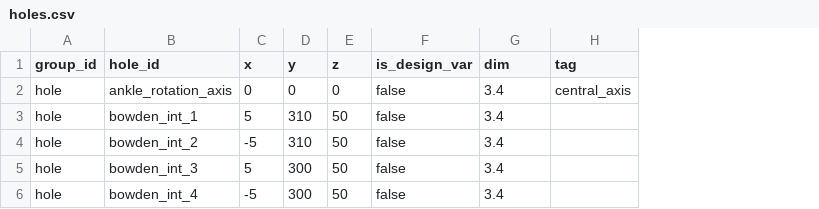
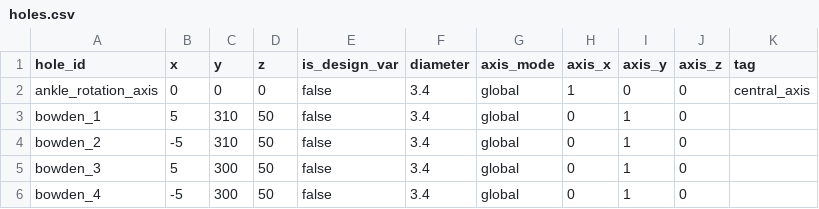
Before and after one commit to jonathanvollrath/shank-strut-bspline-mdo, a CSV file: data/holes.csv, drawn as a sheet; removed rows and columns are numbered as before the commit, all else as after; the diff names each change by its address in the sheet, - before the commit and + after, or states it on an @@ line.

Commit message:
B-spline surface visualization, hole data import, and project setup

```diff
--- a/data/holes.csv
+++ b/data/holes.csv
-column A (group_id), rows 2-6: all hole
+column G (axis_mode), rows 2-6: all global
+column H (axis_x), rows 2-6: 1 | 0 | 0 | 0 | 0
+column I (axis_y), rows 2-6: 0 | 1 | 1 | 1 | 1
+column J (axis_z), rows 2-6: all 0
-F1: dim
+F1: diameter
-A3 (hole_id): bowden_int_1
+A3 (hole_id): bowden_1
-A4 (hole_id): bowden_int_2
+A4 (hole_id): bowden_2
-A5 (hole_id): bowden_int_3
+A5 (hole_id): bowden_3
-A6 (hole_id): bowden_int_4
+A6 (hole_id): bowden_4
```
Also changed, not shown: 13 other files.
